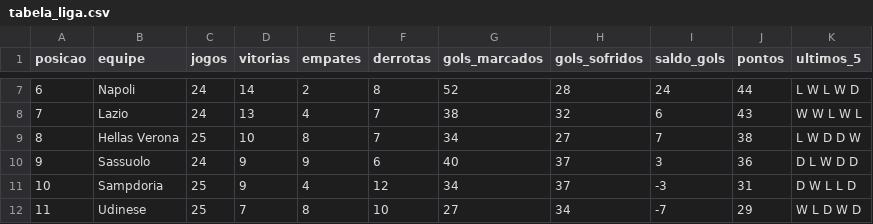
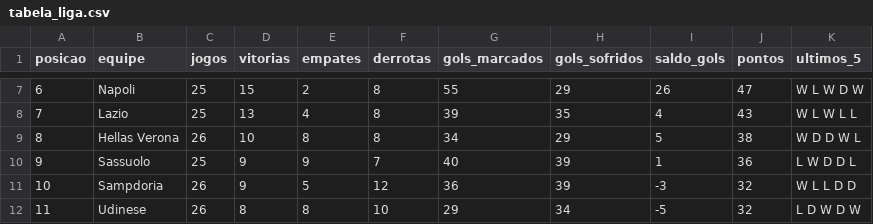
Before and after one commit to MarcosRMG/Estatisticas-de-Futebol, a CSV file: dados/italiano/tabela_liga.csv, drawn as a sheet; only a part is shown, gaps mark what is left out; the diff covers the shown part only.

```diff
--- a/dados/italiano/tabela_liga.csv
+++ b/dados/italiano/tabela_liga.csv
@@ -7,6 +7,6 @@ posicao,equipe,jogos,vitorias,empates,derrotas,gols_marcados,gols_sofridos,saldo
-6,Napoli,24,14,2,8,52,28,24,44,L W L W D
-7,Lazio,24,13,4,7,38,32,6,43,W W L W L
-8,Hellas Verona,25,10,8,7,34,27,7,38,L W D D W
-9,Sassuolo,24,9,9,6,40,37,3,36,D L W D D
-10,Sampdoria,25,9,4,12,34,37,-3,31,D W L L D
-11,Udinese,25,7,8,10,27,34,-7,29,W L D W D
+6,Napoli,25,15,2,8,55,29,26,47,W L W D W
+7,Lazio,25,13,4,8,39,35,4,43,W L W L L
+8,Hellas Verona,26,10,8,8,34,29,5,38,W D D W L
+9,Sassuolo,25,9,9,7,40,39,1,36,L W D D L
+10,Sampdoria,26,9,5,12,36,39,-3,32,W L L D D
+11,Udinese,26,8,8,10,29,34,-5,32,L D W D W
```
Also changed, not shown: 90 edited cells elsewhere in this file, 4 other files.
